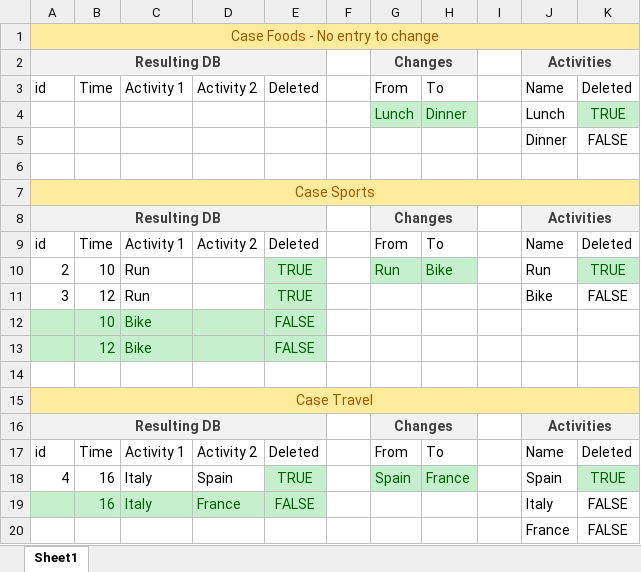
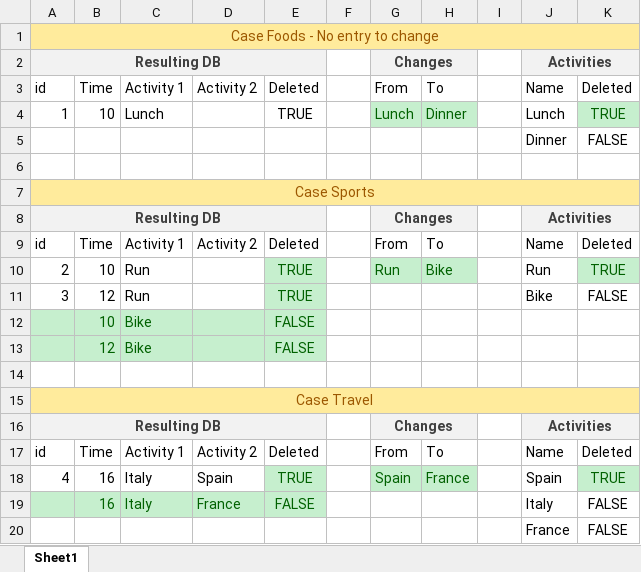
Before and after one commit to theodor349/WeeklyReview, an Excel workbook: Documentation/Design Analysis/ActivityChangeAnalysis.xlsx, sheet Sheet1, drawn as a sheet; values as stored, in another font and other column widths than the file's, no borders; table styles not drawn; the diff names each change by its address in the sheet, - before the commit and + after, or states it on an @@ line.

Commit message:
Trying to get Activity Change to work

```diff
--- a/Documentation/Design Analysis/ActivityChangeAnalysis.xlsx (sheet Sheet1)
+++ b/Documentation/Design Analysis/ActivityChangeAnalysis.xlsx (sheet Sheet1)
-A4: (empty)
+A4: 1
-B4: (empty)
+B4: 10
-C4: (empty)
+C4: Lunch
-E4: (empty)
+E4: TRUE
```
Also changed, not shown: 6 other files.
